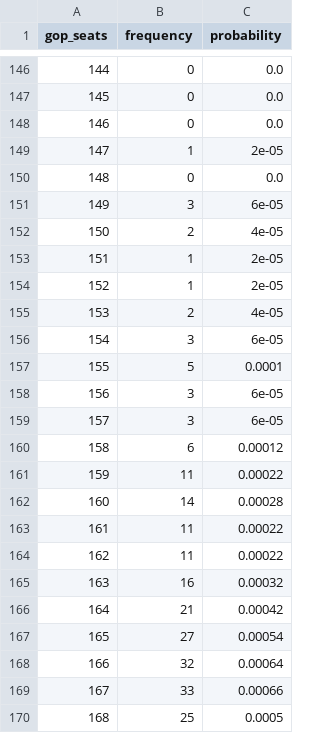
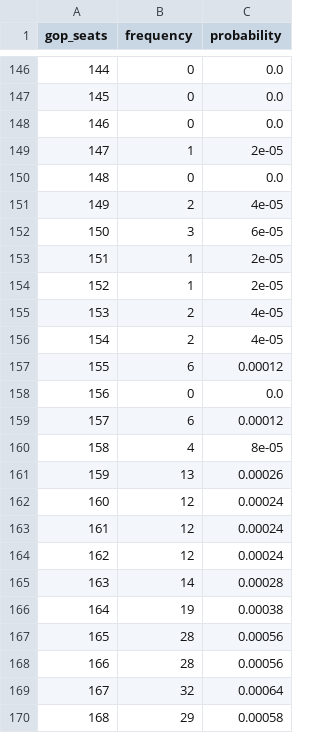
Before and after one commit to jaydendavisnc/election-forecast-2026, a CSV file: data/runtime/latest/seat_distribution.csv, drawn as a sheet; only a part is shown, gaps mark what is left out; the diff covers the shown part only.

```diff
--- a/data/runtime/latest/seat_distribution.csv
+++ b/data/runtime/latest/seat_distribution.csv
@@ -150,4 +150,4 @@ gop_seats,frequency,probability
 148,0,0.0
-149,3,6e-05
-150,2,4e-05
+149,2,4e-05
+150,3,6e-05
 151,1,2e-05
@@ -155,16 +155,16 @@ gop_seats,frequency,probability
 153,2,4e-05
-154,3,6e-05
-155,5,0.0001
-156,3,6e-05
-157,3,6e-05
-158,6,0.00012
-159,11,0.00022
-160,14,0.00028
-161,11,0.00022
-162,11,0.00022
-163,16,0.00032
-164,21,0.00042
-165,27,0.00054
-166,32,0.00064
-167,33,0.00066
-168,25,0.0005
+154,2,4e-05
+155,6,0.00012
+156,0,0.0
+157,6,0.00012
+158,4,8e-05
+159,13,0.00026
+160,12,0.00024
+161,12,0.00024
+162,12,0.00024
+163,14,0.00028
+164,19,0.00038
+165,28,0.00056
+166,28,0.00056
+167,32,0.00064
+168,29,0.00058
```
Also changed, not shown: 150 edited cells elsewhere in this file, data/history/run_history.csv, data/runtime/latest/district_forecast.csv, 5 other files.
